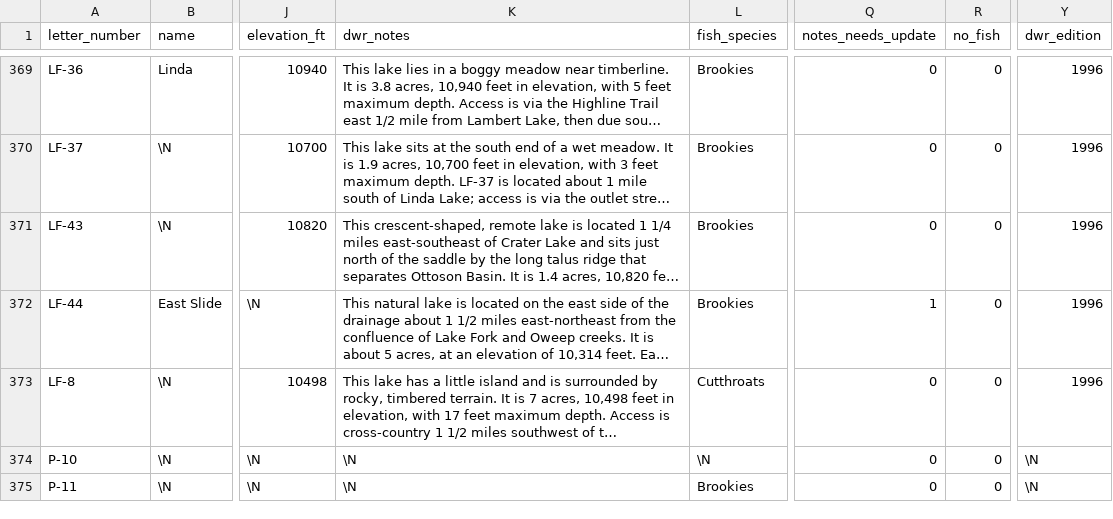
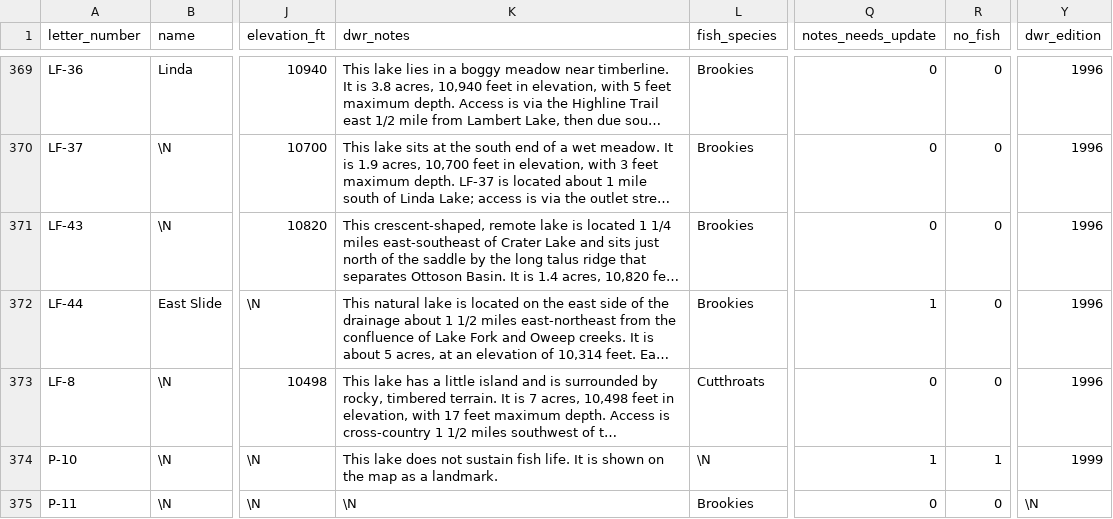
Before and after one commit to jedwood/uintas100, a CSV file: data/seeds/lakes.csv, drawn as a sheet; only a part is shown, gaps mark what is left out; long unchanged cells end in …; the diff covers the shown part only; the diff names each change by its address in the sheet, - before the commit and + after, or states it on an @@ line.

```diff
--- a/data/seeds/lakes.csv
+++ b/data/seeds/lakes.csv
-K374 (dwr_notes): \N
+K374 (dwr_notes): This lake does not sustain fish life. It is shown on the map as a landmark.
-Q374 (notes_needs_update): 0
+Q374 (notes_needs_update): 1
-R374 (no_fish): 0
+R374 (no_fish): 1
-Y374 (dwr_edition): \N
+Y374 (dwr_edition): 1999
```
Also changed, not shown: 106 edited cells elsewhere in this file, 4 other files.
